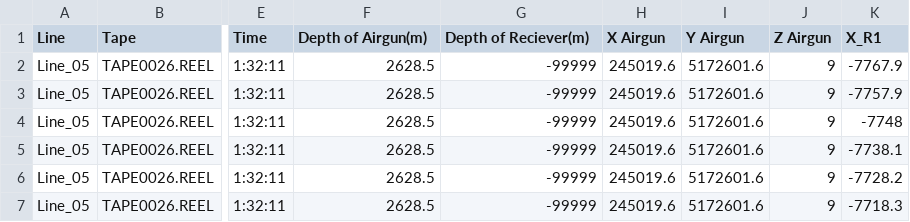
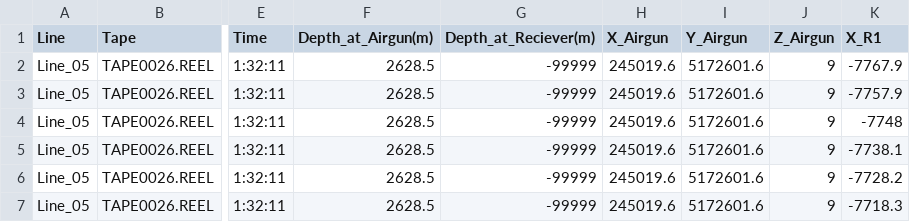
Before and after one commit to efreneau/Machine-Learning-On-Seismic-Streamer-Data, a CSV file: Matlab/CSV/sample.csv, drawn as a sheet; only a part is shown, gaps mark what is left out; the diff names each change by its address in the sheet, - before the commit and + after, or states it on an @@ line.

```diff
--- a/Matlab/CSV/sample.csv
+++ b/Matlab/CSV/sample.csv
-F1: Depth of Airgun(m)
+F1: Depth_at_Airgun(m)
-G1: Depth of Reciever(m)
+G1: Depth_at_Reciever(m)
-H1: X Airgun
+H1: X_Airgun
-I1: Y Airgun
+I1: Y_Airgun
-J1: Z Airgun
+J1: Z_Airgun
```
Also changed, not shown: 4 other files.
